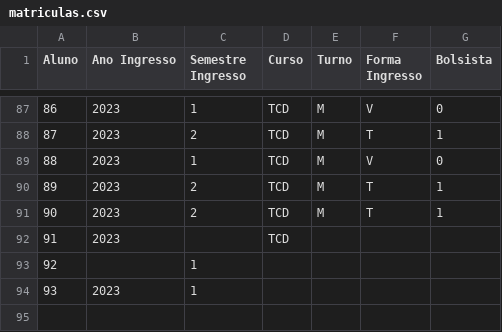
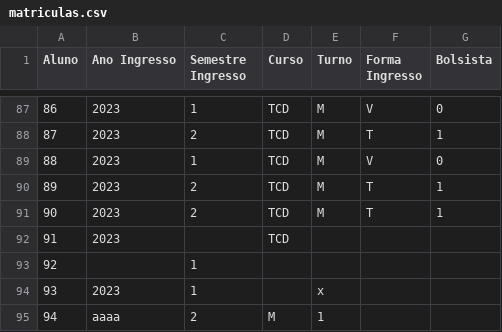
Before and after one commit to edilms/LaboratorioInovacao, a CSV file: matriculas.csv, drawn as a sheet; only a part is shown, gaps mark what is left out.

Commit message:
Update matriculas.csv

```diff
--- a/matriculas.csv
+++ b/matriculas.csv
@@ -93,2 +93,3 @@ Aluno;Ano Ingresso;Semestre Ingresso;Curso;Turno;Forma Ingresso;Bolsista
 92;;1;;
-93;2023;1;;
+93;2023;1;;x
+94;aaaa;2;M;1
```
